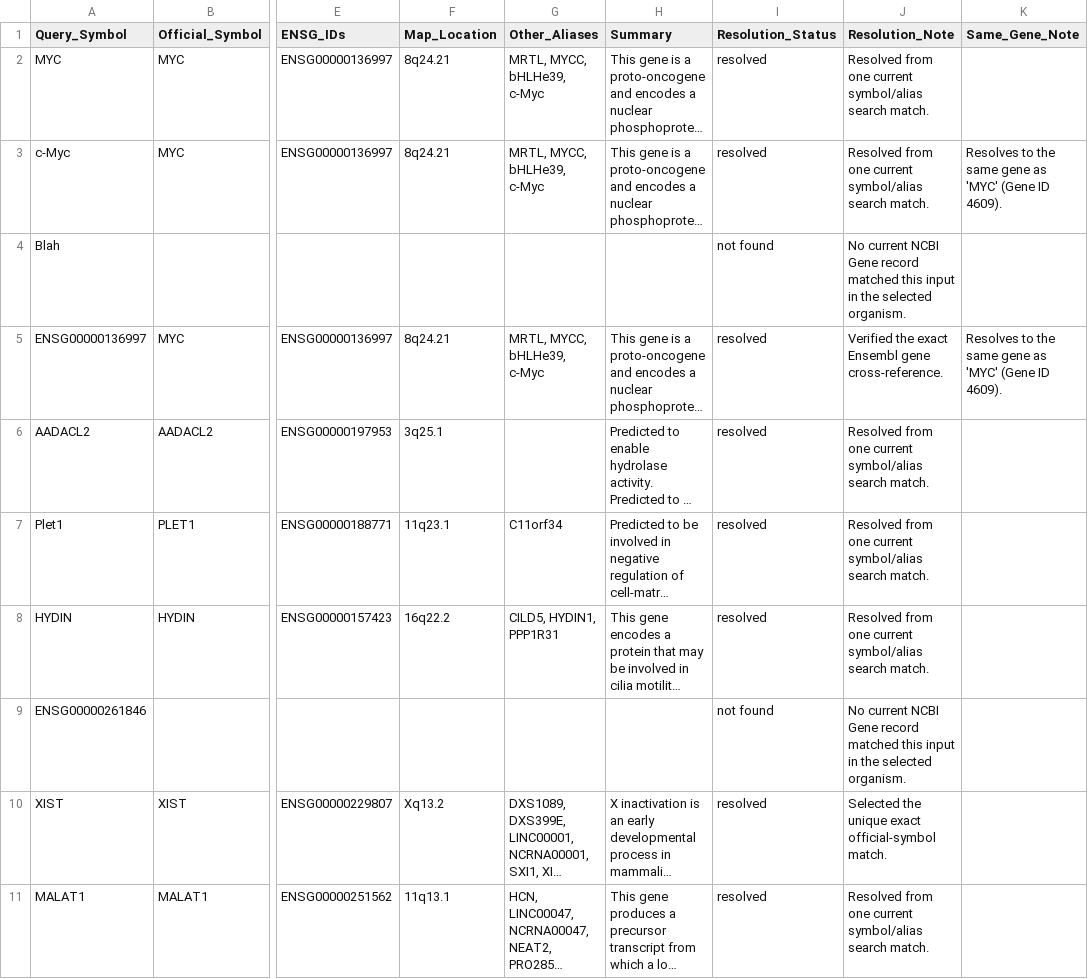
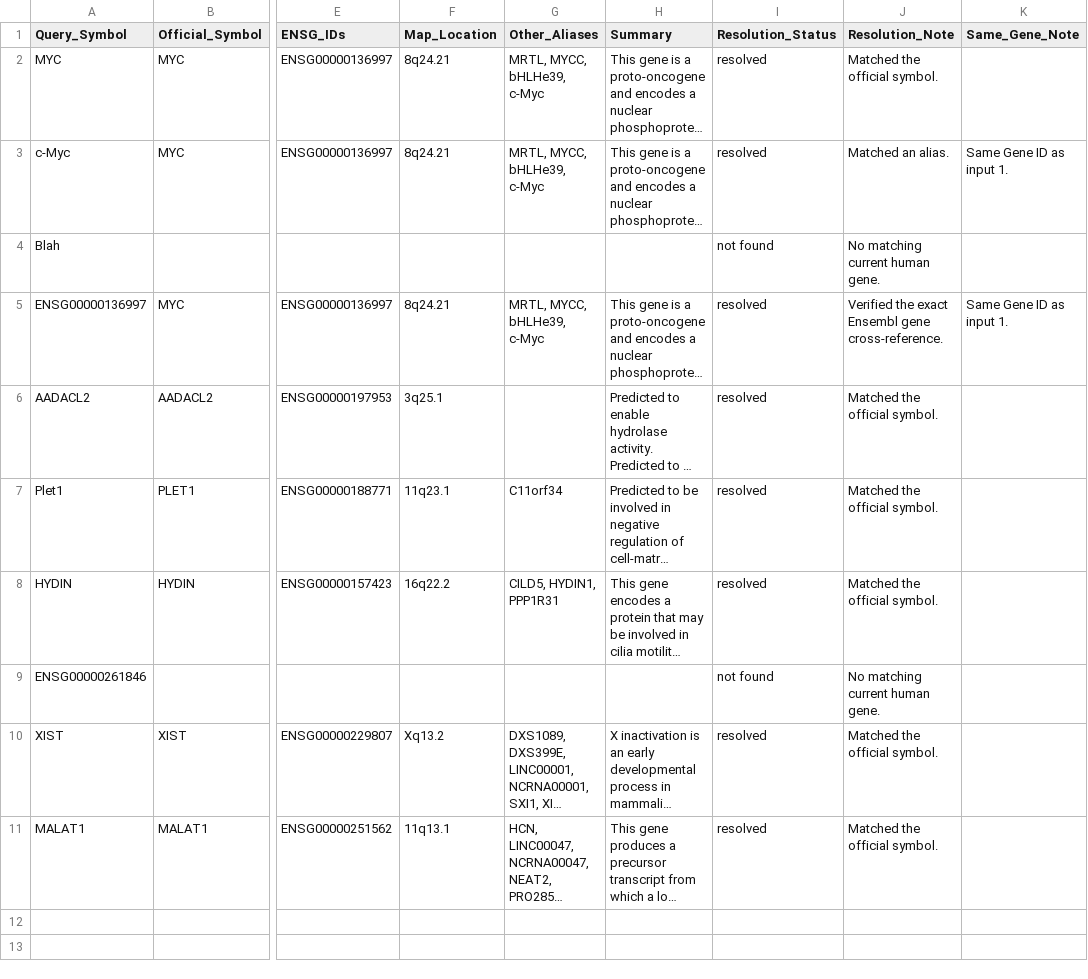
Before and after one commit to zareg915-png/Biological-databases-ICA, a TSV file: OP1_data/part1_data/final_data/challenge/ncbi_gene_summary2.tsv, drawn as a sheet; only a part is shown, gaps mark what is left out; long unchanged cells end in …; the diff names each change by its address in the sheet, - before the commit and + after, or states it on an @@ line.

```diff
--- a/OP1_data/part1_data/final_data/challenge/ncbi_gene_summary2.tsv
+++ b/OP1_data/part1_data/final_data/challenge/ncbi_gene_summary2.tsv
-J2 (Resolution_Note): Resolved from one current symbol/alias search match.
+J2 (Resolution_Note): Matched the official symbol.
-J3 (Resolution_Note): Resolved from one current symbol/alias search match.
+J3 (Resolution_Note): Matched an alias.
-K3 (Same_Gene_Note): Resolves to the same gene as 'MYC' (Gene ID 4609).
+K3 (Same_Gene_Note): Same Gene ID as input 1.
-J4 (Resolution_Note): No current NCBI Gene record matched this input in the selected organism.
+J4 (Resolution_Note): No matching current human gene.
-K5 (Same_Gene_Note): Resolves to the same gene as 'MYC' (Gene ID 4609).
+K5 (Same_Gene_Note): Same Gene ID as input 1.
-J6:J8 (Resolution_Note): Resolved from one current symbol/alias search match.
+J6:J8 (Resolution_Note): Matched the official symbol.
-J9 (Resolution_Note): No current NCBI Gene record matched this input in the selected organism.
+J9 (Resolution_Note): No matching current human gene.
-J10 (Resolution_Note): Selected the unique exact official-symbol match.
+J10 (Resolution_Note): Matched the official symbol.
-J11 (Resolution_Note): Resolved from one current symbol/alias search match.
+J11 (Resolution_Note): Matched the official symbol.
```
Also changed, not shown: OP1_data/part1_data/final_data/development/ncbi_gene_summary2.tsv, 12 other files.
